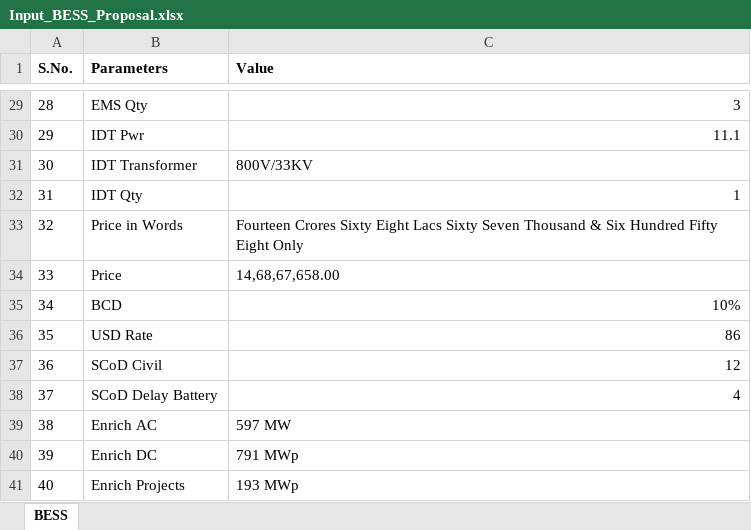
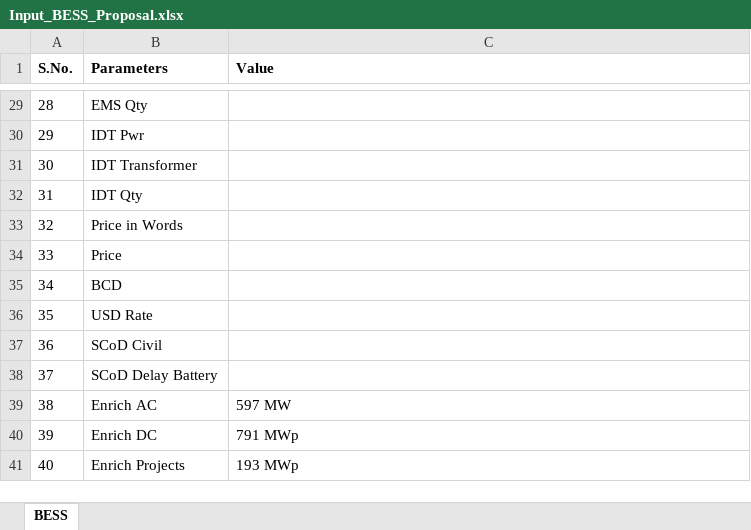
Before and after one commit to Selvaram03/En_Auto_proposal, an Excel workbook: Input_BESS_Proposal.xlsx, sheet BESS, drawn as a sheet; only a part is shown, gaps mark what is left out; values as stored, in another font and other column widths than the file's, no borders; the diff covers the shown part only; the diff names each change by its address in the sheet, - before the commit and + after, or states it on an @@ line.

```diff
--- a/Input_BESS_Proposal.xlsx (sheet BESS)
+++ b/Input_BESS_Proposal.xlsx (sheet BESS)
-C29 (Value): 3
+C29 (Value): (empty)
-C30 (Value): 11.1
+C30 (Value): (empty)
-C31 (Value): 800V/33KV
+C31 (Value): (empty)
-C32 (Value): 1
+C32 (Value): (empty)
-C33 (Value): Fourteen Crores Sixty Eight Lacs Sixty Seven Thousand & Six Hundred Fifty Eight Only
+C33 (Value): (empty)
-C34 (Value): 14,68,67,658.00
+C34 (Value): (empty)
-C35 (Value): 10%
+C35 (Value): (empty)
-C36 (Value): 86
+C36 (Value): (empty)
-C37 (Value): 12
+C37 (Value): (empty)
-C38 (Value): 4
+C38 (Value): (empty)
```
Also changed, not shown: 27 edited cells elsewhere in this sheet, hidden cells, Input_EPC_Proposal.xlsx.
